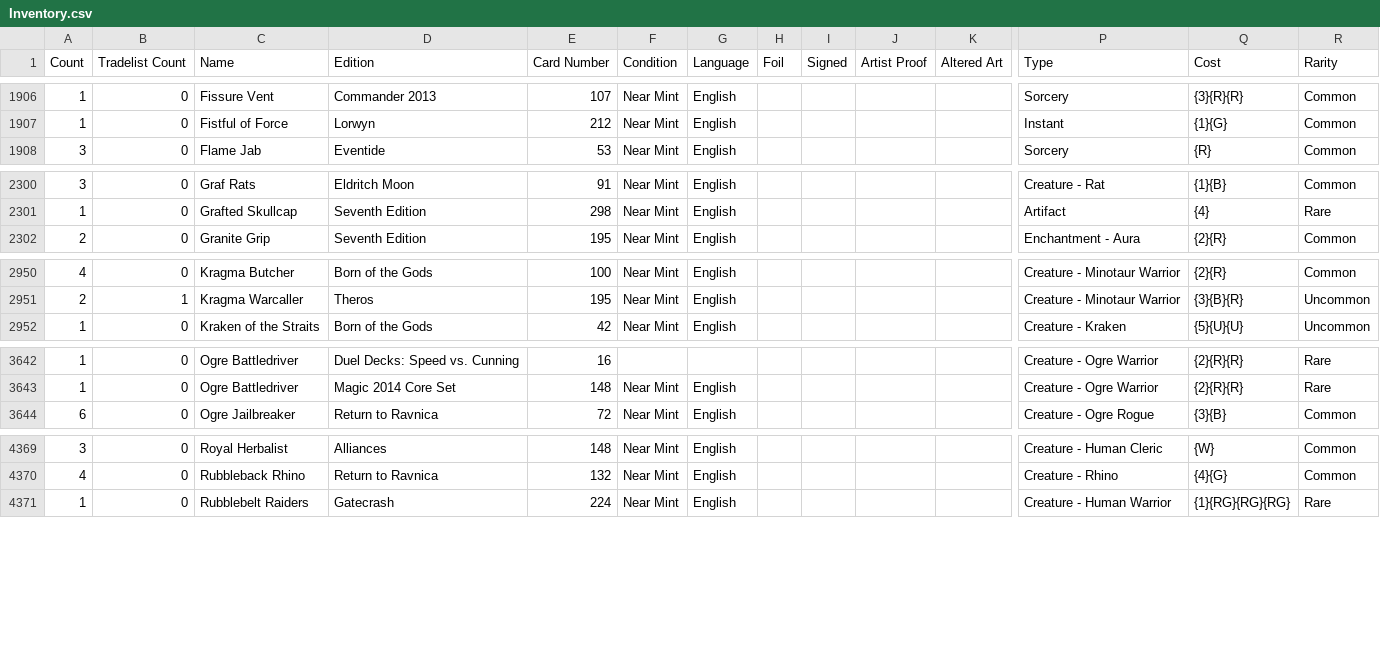
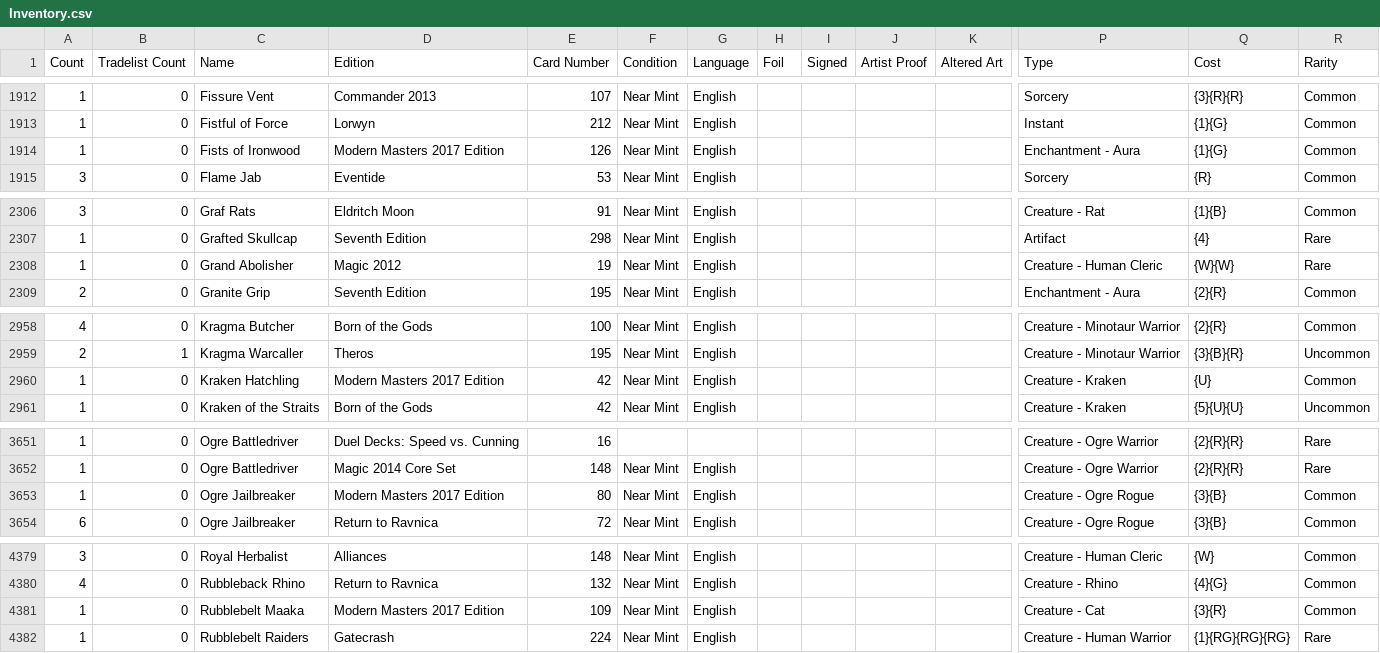
Before and after one commit to 8bit1337/MTG, a CSV file: Inventory.csv, drawn as a sheet; only a part is shown, gaps mark what is left out; rows hold the shown columns only; the diff covers the shown part only; the diff names each change by its address in the sheet, - before the commit and + after, or states it on an @@ line.

```diff
--- a/Inventory.csv
+++ b/Inventory.csv
+row 1914: 1 | 0 | Fists of Ironwood | Modern Masters 2017 Edition | 126 | Near Mint | English |  |  |  |  | Enchantment - Aura | {1}{G} | Common
+row 2308: 1 | 0 | Grand Abolisher | Magic 2012 | 19 | Near Mint | English |  |  |  |  | Creature - Human Cleric | {W}{W} | Rare
+row 2960: 1 | 0 | Kraken Hatchling | Modern Masters 2017 Edition | 42 | Near Mint | English |  |  |  |  | Creature - Kraken | {U} | Common
+row 3653: 1 | 0 | Ogre Jailbreaker | Modern Masters 2017 Edition | 80 | Near Mint | English |  |  |  |  | Creature - Ogre Rogue | {3}{B} | Common
+row 4381: 1 | 0 | Rubblebelt Maaka | Modern Masters 2017 Edition | 109 | Near Mint | English |  |  |  |  | Creature - Cat | {3}{R} | Common
```
Also changed, not shown: 9 added rows, 2 removed rows and 8 edited cells elsewhere in this file.
